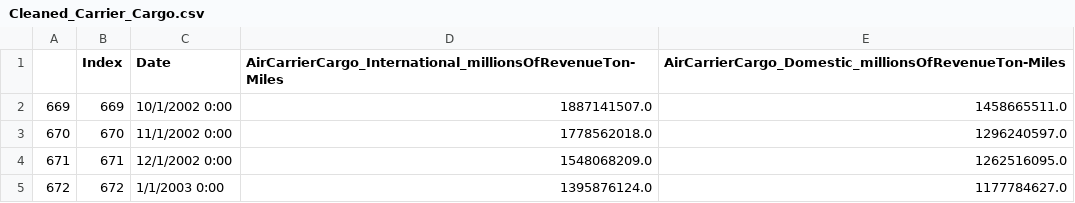
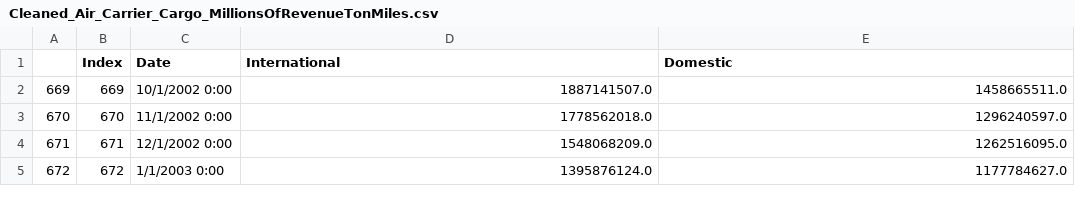
Before and after one commit to RBLevine/ETL-Project, a CSV file: CSVCleanUp/Cleaned_Air_Carrier_Cargo_MillionsOfRevenueTonMiles.csv (was CSVCleanUp/Cleaned_Carrier_Cargo.csv), drawn as a sheet; only a part is shown.

Commit message:
shortened column names

```diff
--- a/CSVCleanUp/Cleaned_Carrier_Cargo.csv
+++ b/CSVCleanUp/Cleaned_Air_Carrier_Cargo_MillionsOfRevenueTonMiles.csv
@@ -1,2 +1,2 @@
-,Index,Date,AirCarrierCargo_International_millionsOfRevenueTon-Miles,AirCarrierCargo_Domestic_millionsOfRevenueTon-Miles
+,Index,Date,International,Domestic
 669,669,10/1/2002 0:00,1887141507.0,1458665511.0
```
Also changed, not shown: CSVCleanUp/Cleaned_Airline_Traffic.csv, 1 other file.
